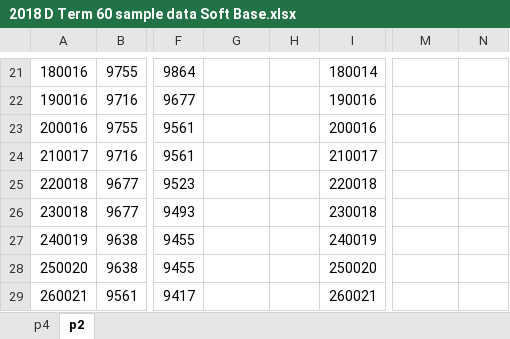
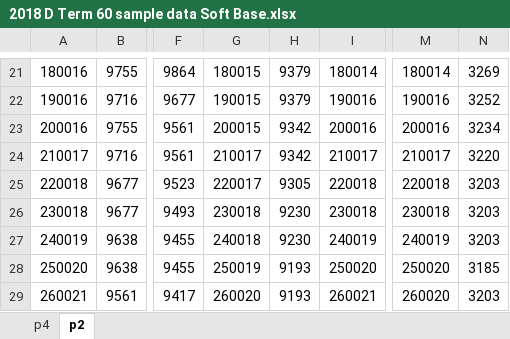
Before and after one commit to cyan333/PUPD_MATLAB, an Excel workbook: C_term/Creep/Algorithm/2018 D Term 60 sample data Soft Base.xlsx, sheet p2, drawn as a sheet; only a part is shown, gaps mark what is left out; values as stored, in another font and other column widths than the file's, no borders; the diff covers the shown part only; the diff names each change by its address in the sheet, - before the commit and + after, or states it on an @@ line.

```diff
--- a/C_term/Creep/Algorithm/2018 D Term 60 sample data Soft Base.xlsx (sheet p2)
+++ b/C_term/Creep/Algorithm/2018 D Term 60 sample data Soft Base.xlsx (sheet p2)
-G21: (empty)
+G21: 180015
-H21:H22: (empty)
+H21:H22: 9379
-M21: (empty)
+M21: 180014
-N21: (empty)
+N21: 3269
-G22: (empty)
+G22: 190015
-M22: (empty)
+M22: 190016
-N22: (empty)
+N22: 3252
-G23: (empty)
+G23: 200015
-H23:H24: (empty)
+H23:H24: 9342
-M23: (empty)
+M23: 200016
-N23: (empty)
+N23: 3234
-G24: (empty)
+G24: 210017
-M24: (empty)
+M24: 210017
-N24: (empty)
+N24: 3220
-G25: (empty)
+G25: 220017
-H25: (empty)
+H25: 9305
-M25: (empty)
+M25: 220018
-N25:N27: (empty)
+N25:N27: 3203
-G26: (empty)
+G26: 230018
-H26:H27: (empty)
+H26:H27: 9230
-M26: (empty)
+M26: 230018
-G27: (empty)
+G27: 240018
-M27: (empty)
+M27: 240019
-G28: (empty)
+G28: 250019
-H28:H29: (empty)
+H28:H29: 9193
-M28: (empty)
+M28: 250020
-N28: (empty)
+N28: 3185
-G29: (empty)
+G29: 260020
-M29: (empty)
+M29: 260020
-N29: (empty)
+N29: 3203
```
Also changed, not shown: 205 edited cells elsewhere in this sheet, sheet p4, charts or pictures, 1 other file.
